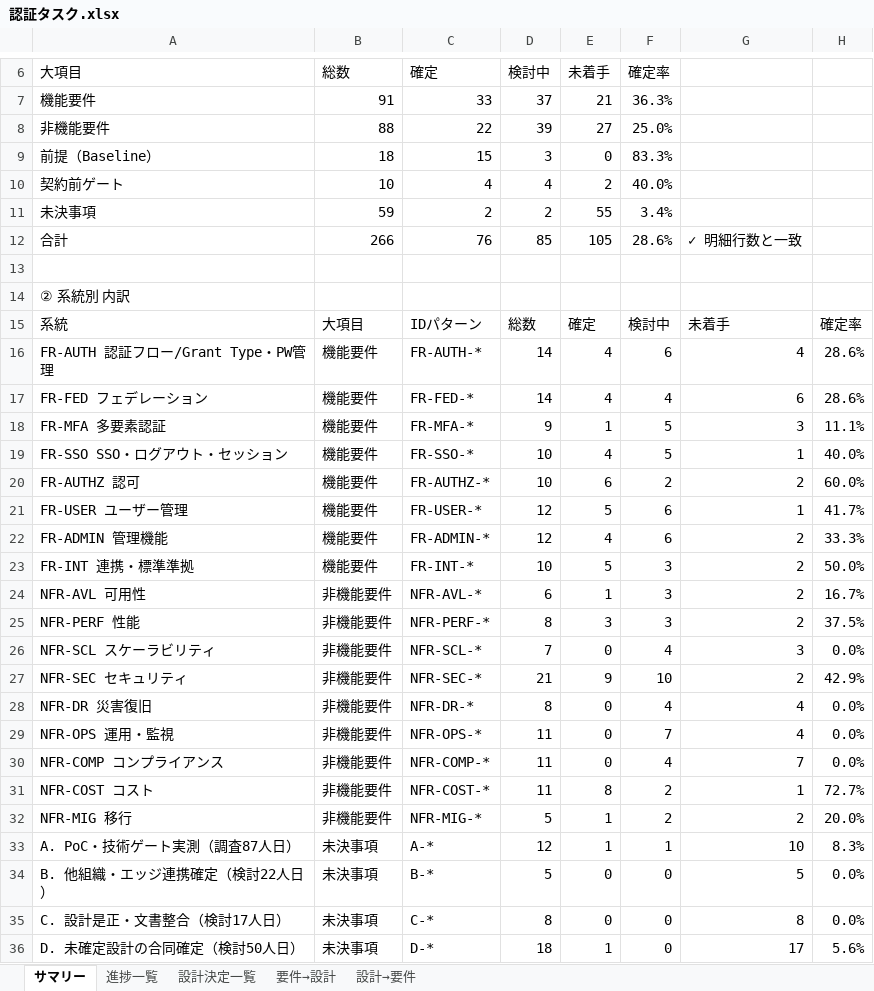
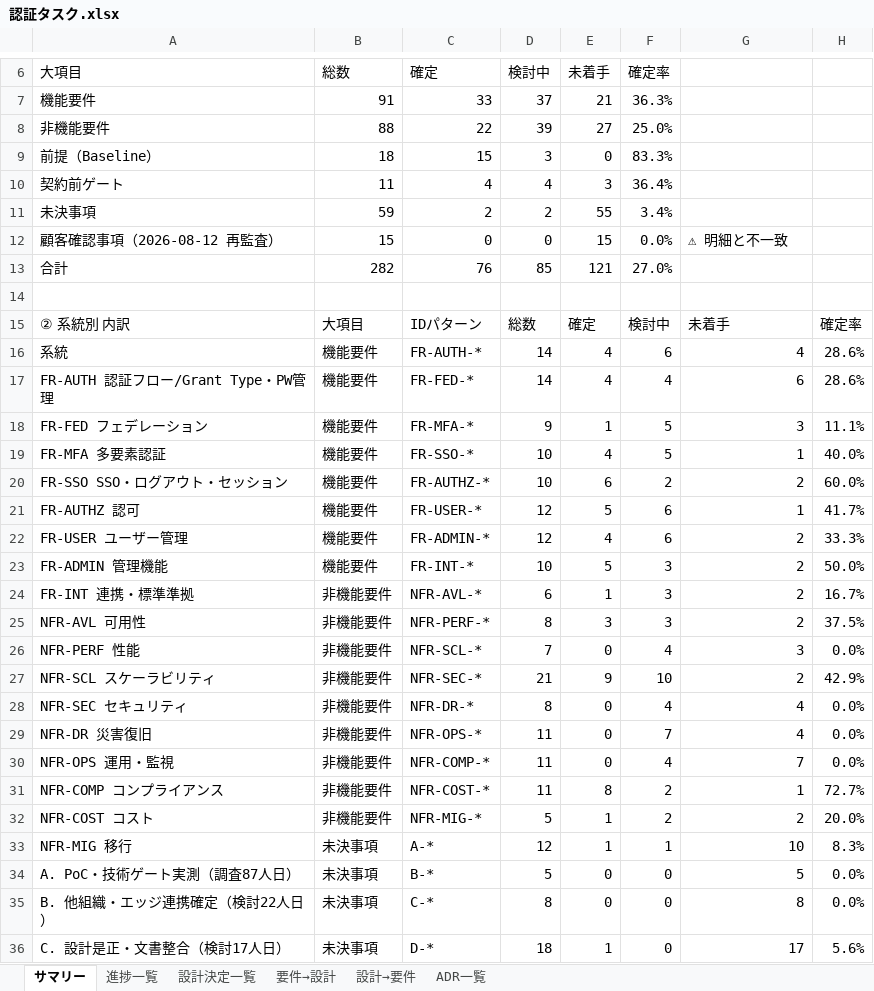
Before and after one commit to suepie/aws-atuh-poc, an Excel workbook: doc/excel/認証タスク.xlsx, sheet サマリー, drawn as a sheet; only a part is shown, gaps mark what is left out; values as stored, in another font and other column widths than the file's, no cell formats; removed rows and columns are numbered as before the commit, all else as after; the diff covers the shown part only; the diff names each change by its address in the sheet, - before the commit and + after, or states it on an @@ line.

```diff
--- a/doc/excel/認証タスク.xlsx (sheet サマリー)
+++ b/doc/excel/認証タスク.xlsx (sheet サマリー)
+sheet tab: ADR一覧
-B10 (総数): 10
+B10 (総数): 11
-E10 (未着手): 2
+E10 (未着手): 3
-F10 (確定率): 40.0%
+F10 (確定率): 36.4%
+row 12: 顧客確認事項（2026-08-12 再監査） | 15 | 0 | 0 | 15 | 0.0% | ⚠ 明細と不一致
-B13 (総数): 266
+B13 (総数): 282
-E13 (未着手): 105
+E13 (未着手): 121
-F13 (確定率): 28.6%
+F13 (確定率): 27.0%
-G13: ✓ 明細行数と一致
+G13: (empty)
-row 14: ② 系統別 内訳
-A15 (大項目): 系統
+A15 (大項目): ② 系統別 内訳
-A16 (大項目): FR-AUTH 認証フロー/Grant Type・PW管理
+A16 (大項目): 系統
-A17 (大項目): FR-FED フェデレーション
+A17 (大項目): FR-AUTH 認証フロー/Grant Type・PW管理
-A18 (大項目): FR-MFA 多要素認証
+A18 (大項目): FR-FED フェデレーション
-A19 (大項目): FR-SSO SSO・ログアウト・セッション
+A19 (大項目): FR-MFA 多要素認証
-A20 (大項目): FR-AUTHZ 認可
+A20 (大項目): FR-SSO SSO・ログアウト・セッション
-A21 (大項目): FR-USER ユーザー管理
+A21 (大項目): FR-AUTHZ 認可
-A22 (大項目): FR-ADMIN 管理機能
+A22 (大項目): FR-USER ユーザー管理
-A23 (大項目): FR-INT 連携・標準準拠
+A23 (大項目): FR-ADMIN 管理機能
-A24 (大項目): NFR-AVL 可用性
+A24 (大項目): FR-INT 連携・標準準拠
-A25 (大項目): NFR-PERF 性能
+A25 (大項目): NFR-AVL 可用性
-A26 (大項目): NFR-SCL スケーラビリティ
+A26 (大項目): NFR-PERF 性能
-A27 (大項目): NFR-SEC セキュリティ
+A27 (大項目): NFR-SCL スケーラビリティ
-A28 (大項目): NFR-DR 災害復旧
+A28 (大項目): NFR-SEC セキュリティ
-A29 (大項目): NFR-OPS 運用・監視
+A29 (大項目): NFR-DR 災害復旧
-A30 (大項目): NFR-COMP コンプライアンス
+A30 (大項目): NFR-OPS 運用・監視
-A31 (大項目): NFR-COST コスト
+A31 (大項目): NFR-COMP コンプライアンス
-A32 (大項目): NFR-MIG 移行
+A32 (大項目): NFR-COST コスト
-A33 (大項目): A. PoC・技術ゲート実測（調査87人日）
+A33 (大項目): NFR-MIG 移行
-A34 (大項目): B. 他組織・エッジ連携確定（検討22人日）
+A34 (大項目): A. PoC・技術ゲート実測（調査87人日）
-A35 (大項目): C. 設計是正・文書整合（検討17人日）
+A35 (大項目): B. 他組織・エッジ連携確定（検討22人日）
-A36 (大項目): D. 未確定設計の合同確定（検討50人日）
+A36 (大項目): C. 設計是正・文書整合（検討17人日）
```
Also changed, not shown: 5 added rows, 4 removed rows and 35 edited cells elsewhere in this sheet, sheet 進捗一覧, sheet 設計決定一覧, sheet 要件→設計, sheet 設計→要件, cell formats, formulas that keep their value.
